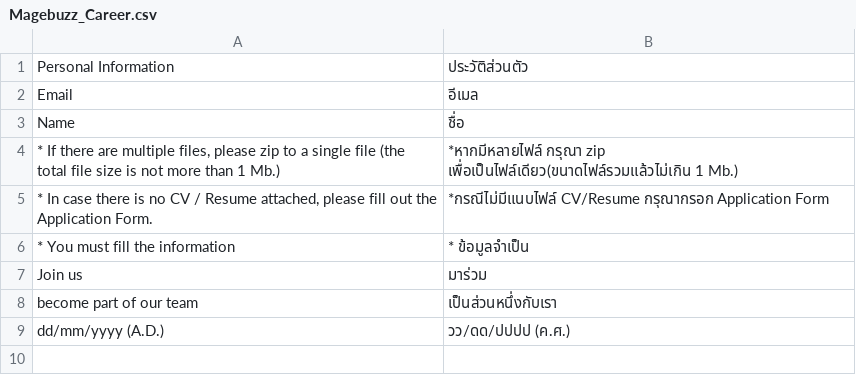
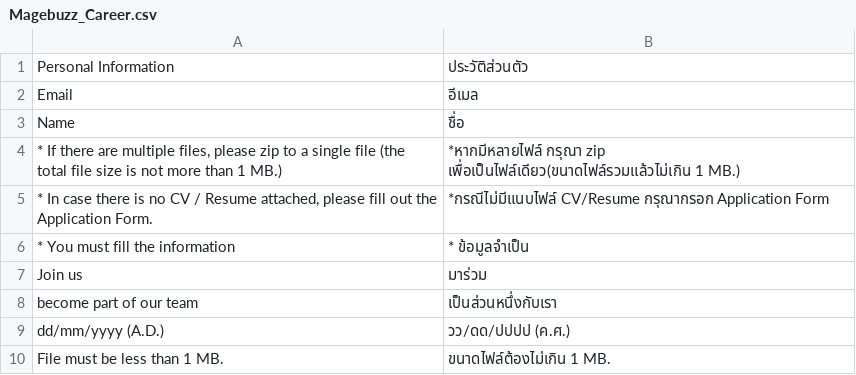
Before and after one commit to jmendozacu/dev-01, a CSV file: app/locale/th_TH/Magebuzz_Career.csv, drawn as a sheet.

```diff
--- a/app/locale/th_TH/Magebuzz_Career.csv
+++ b/app/locale/th_TH/Magebuzz_Career.csv
@@ -3,3 +3,3 @@
 "Name","ชื่อ",
-"* If there are multiple files, please zip to a single file (the total file size is not more than 1 Mb.)","*หากมีหลายไฟล์ กรุณา zip เพื่อเป็นไฟล์เดียว(ขนาดไฟล์รวมแล้วไม่เกิน 1 Mb.)"
+"* If there are multiple files, please zip to a single file (the total file size is not more than 1 MB.)","*หากมีหลายไฟล์ กรุณา zip เพื่อเป็นไฟล์เดียว(ขนาดไฟล์รวมแล้วไม่เกิน 1 MB.)"
 "* In case there is no CV / Resume attached, please fill out the Application Form.","*กรณีไม่มีแนบไฟล์ CV/Resume กรุณากรอก Application Form"
@@ -9 +9,2 @@
 "dd/mm/yyyy (A.D.)", "วว/ดด/ปปปป (ค.ศ.)"
+"File must be less than 1 MB.", "ขนาดไฟล์ต้องไม่เกิน 1 MB."
```
Also changed, not shown: 2 other files.
